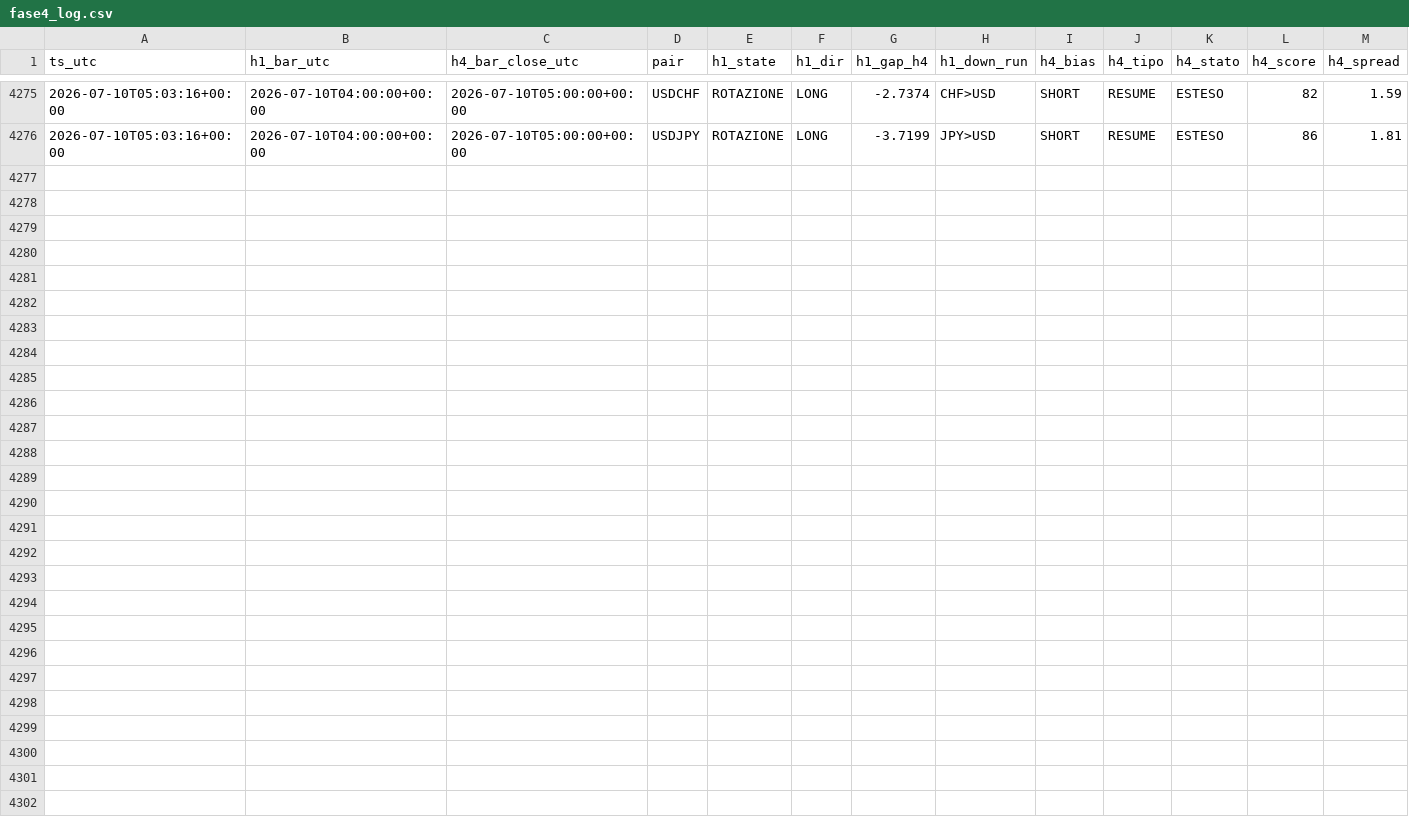
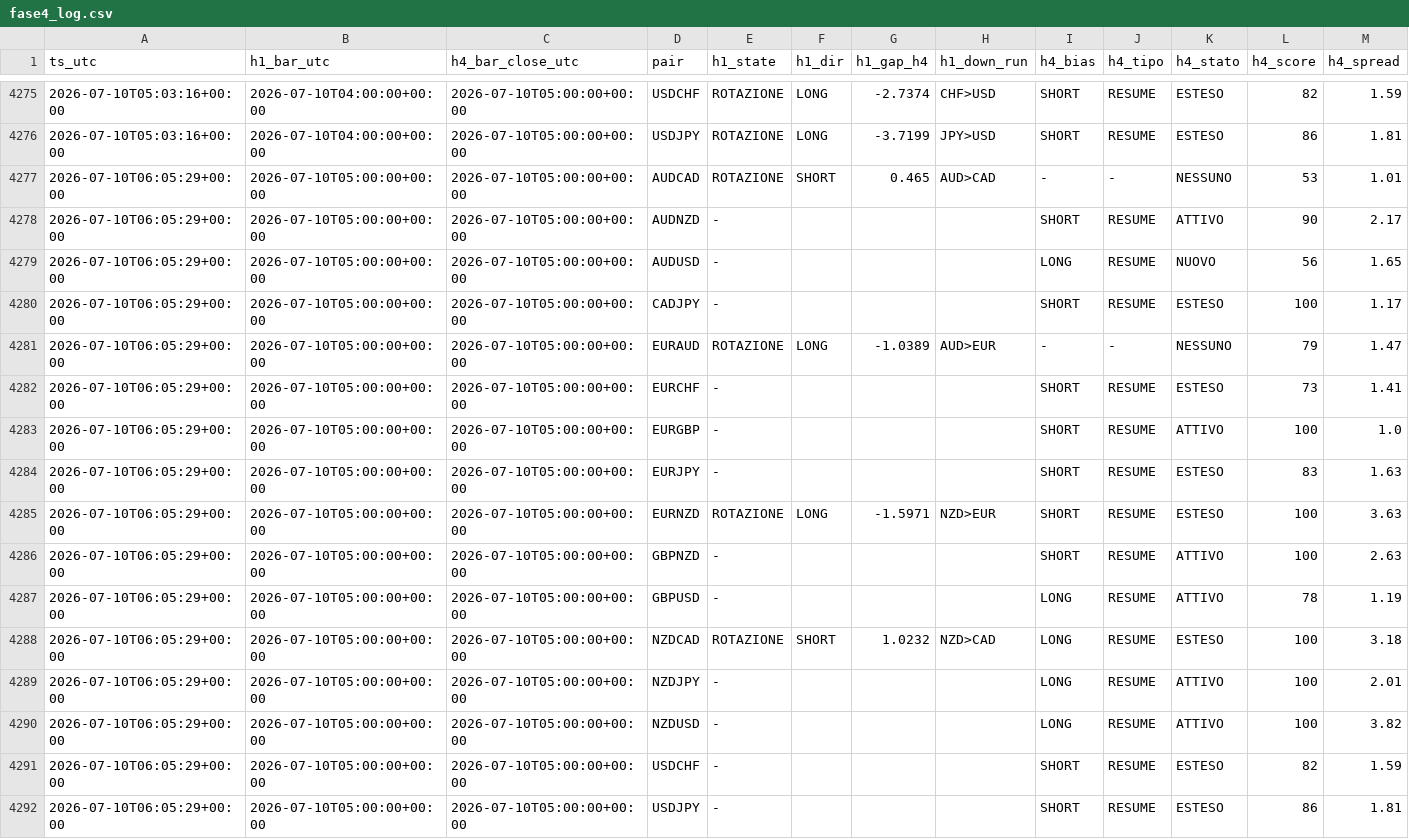
Before and after one commit to Philoleo2/fx-bias-radar-engine, a CSV file: reports/prerottura/fase4_log.csv, drawn as a sheet; only a part is shown, gaps mark what is left out; rows hold the shown columns only; the diff names each change by its address in the sheet, - before the commit and + after, or states it on an @@ line.

```diff
--- a/reports/prerottura/fase4_log.csv
+++ b/reports/prerottura/fase4_log.csv
+row 4277: 2026-07-10T06:05:29+00:00 | 2026-07-10T05:00:00+00:00 | 2026-07-10T05:00:00+00:00 | AUDCAD | ROTAZIONE | SHORT | 0.465 | AUD>CAD | - | - | NESSUNO | 53 | 1.01
+row 4278: 2026-07-10T06:05:29+00:00 | 2026-07-10T05:00:00+00:00 | 2026-07-10T05:00:00+00:00 | AUDNZD | - |  |  |  | SHORT | RESUME | ATTIVO | 90 | 2.17
+row 4279: 2026-07-10T06:05:29+00:00 | 2026-07-10T05:00:00+00:00 | 2026-07-10T05:00:00+00:00 | AUDUSD | - |  |  |  | LONG | RESUME | NUOVO | 56 | 1.65
+row 4280: 2026-07-10T06:05:29+00:00 | 2026-07-10T05:00:00+00:00 | 2026-07-10T05:00:00+00:00 | CADJPY | - |  |  |  | SHORT | RESUME | ESTESO | 100 | 1.17
+row 4281: 2026-07-10T06:05:29+00:00 | 2026-07-10T05:00:00+00:00 | 2026-07-10T05:00:00+00:00 | EURAUD | ROTAZIONE | LONG | -1.0389 | AUD>EUR | - | - | NESSUNO | 79 | 1.47
+row 4282: 2026-07-10T06:05:29+00:00 | 2026-07-10T05:00:00+00:00 | 2026-07-10T05:00:00+00:00 | EURCHF | - |  |  |  | SHORT | RESUME | ESTESO | 73 | 1.41
+row 4283: 2026-07-10T06:05:29+00:00 | 2026-07-10T05:00:00+00:00 | 2026-07-10T05:00:00+00:00 | EURGBP | - |  |  |  | SHORT | RESUME | ATTIVO | 100 | 1.0
+row 4284: 2026-07-10T06:05:29+00:00 | 2026-07-10T05:00:00+00:00 | 2026-07-10T05:00:00+00:00 | EURJPY | - |  |  |  | SHORT | RESUME | ESTESO | 83 | 1.63
+row 4285: 2026-07-10T06:05:29+00:00 | 2026-07-10T05:00:00+00:00 | 2026-07-10T05:00:00+00:00 | EURNZD | ROTAZIONE | LONG | -1.5971 | NZD>EUR | SHORT | RESUME | ESTESO | 100 | 3.63
+row 4286: 2026-07-10T06:05:29+00:00 | 2026-07-10T05:00:00+00:00 | 2026-07-10T05:00:00+00:00 | GBPNZD | - |  |  |  | SHORT | RESUME | ATTIVO | 100 | 2.63
+row 4287: 2026-07-10T06:05:29+00:00 | 2026-07-10T05:00:00+00:00 | 2026-07-10T05:00:00+00:00 | GBPUSD | - |  |  |  | LONG | RESUME | ATTIVO | 78 | 1.19
+row 4288: 2026-07-10T06:05:29+00:00 | 2026-07-10T05:00:00+00:00 | 2026-07-10T05:00:00+00:00 | NZDCAD | ROTAZIONE | SHORT | 1.0232 | NZD>CAD | LONG | RESUME | ESTESO | 100 | 3.18
+row 4289: 2026-07-10T06:05:29+00:00 | 2026-07-10T05:00:00+00:00 | 2026-07-10T05:00:00+00:00 | NZDJPY | - |  |  |  | LONG | RESUME | ATTIVO | 100 | 2.01
+row 4290: 2026-07-10T06:05:29+00:00 | 2026-07-10T05:00:00+00:00 | 2026-07-10T05:00:00+00:00 | NZDUSD | - |  |  |  | LONG | RESUME | ATTIVO | 100 | 3.82
+row 4291: 2026-07-10T06:05:29+00:00 | 2026-07-10T05:00:00+00:00 | 2026-07-10T05:00:00+00:00 | USDCHF | - |  |  |  | SHORT | RESUME | ESTESO | 82 | 1.59
+row 4292: 2026-07-10T06:05:29+00:00 | 2026-07-10T05:00:00+00:00 | 2026-07-10T05:00:00+00:00 | USDJPY | - |  |  |  | SHORT | RESUME | ESTESO | 86 | 1.81
```
Also changed, not shown: 1 other file.
